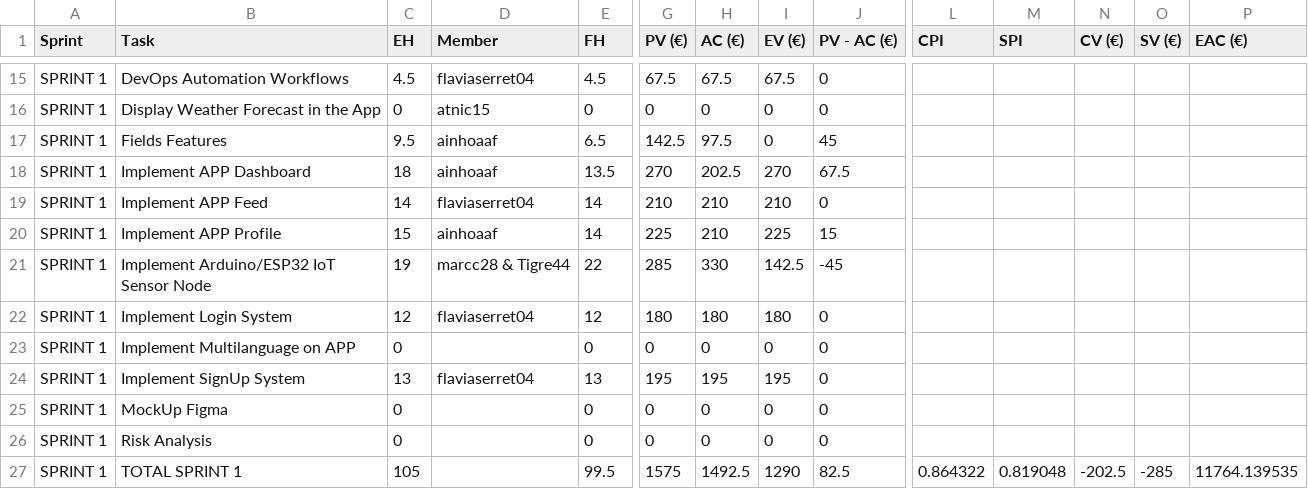
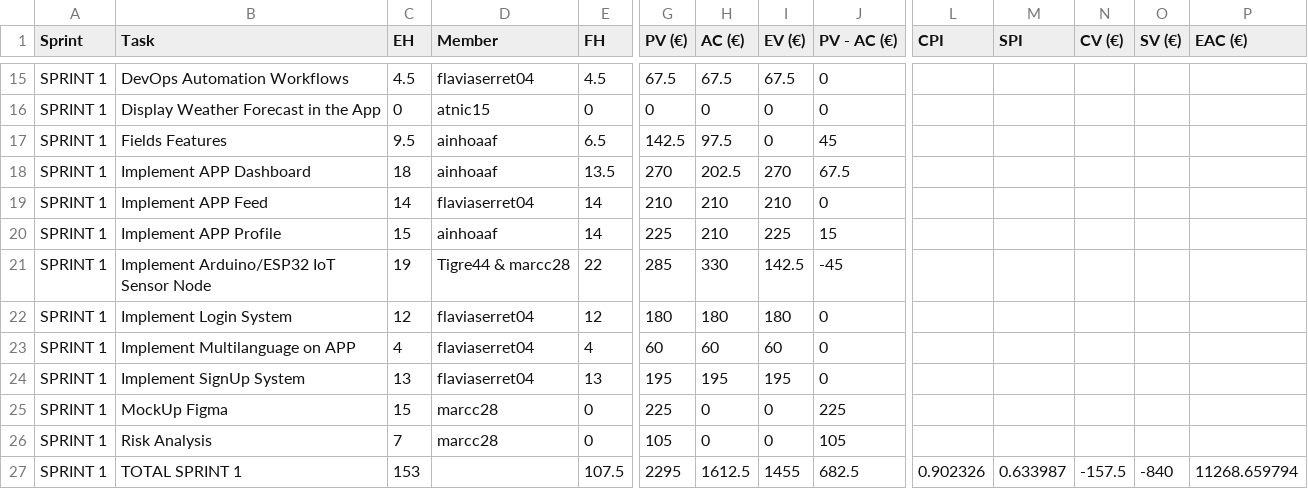
Before and after one commit to marcc28/AGRITWIN, a CSV file: reports/costes.csv, drawn as a sheet; only a part is shown, gaps mark what is left out; the diff covers the shown part only; the diff names each change by its address in the sheet, - before the commit and + after, or states it on an @@ line.

```diff
--- a/reports/costes.csv
+++ b/reports/costes.csv
-D21 (Member): marcc28 & Tigre44
+D21 (Member): Tigre44 & marcc28
-C23 (EH): 0
+C23 (EH): 4
-D23 (Member): (empty)
+D23 (Member): flaviaserret04
-E23 (FH): 0
+E23 (FH): 4
-G23 (PV (€)): 0
+G23 (PV (€)): 60
-H23 (AC (€)): 0
+H23 (AC (€)): 60
-I23 (EV (€)): 0
+I23 (EV (€)): 60
-C25 (EH): 0
+C25 (EH): 15
-D25:D26 (Member): (empty)
+D25:D26 (Member): marcc28
-G25 (PV (€)): 0
+G25 (PV (€)): 225
-J25 (PV - AC (€)): 0
+J25 (PV - AC (€)): 225
-C26 (EH): 0
+C26 (EH): 7
-G26 (PV (€)): 0
+G26 (PV (€)): 105
-J26 (PV - AC (€)): 0
+J26 (PV - AC (€)): 105
-C27 (EH): 105
+C27 (EH): 153
-E27 (FH): 99.5
+E27 (FH): 107.5
-G27 (PV (€)): 1575
+G27 (PV (€)): 2295
-H27 (AC (€)): 1492.5
+H27 (AC (€)): 1612.5
-I27 (EV (€)): 1290
+I27 (EV (€)): 1455
-J27 (PV - AC (€)): 82.5
+J27 (PV - AC (€)): 682.5
-L27 (CPI): 0.864322
+L27 (CPI): 0.902326
-M27 (SPI): 0.819048
+M27 (SPI): 0.633987
-N27 (CV (€)): -202.5
+N27 (CV (€)): -157.5
-O27 (SV (€)): -285
+O27 (SV (€)): -840
-P27 (EAC (€)): 11764.139535
+P27 (EAC (€)): 11268.659794
```
Also changed, not shown: 18 edited cells elsewhere in this file, 1 other file.
